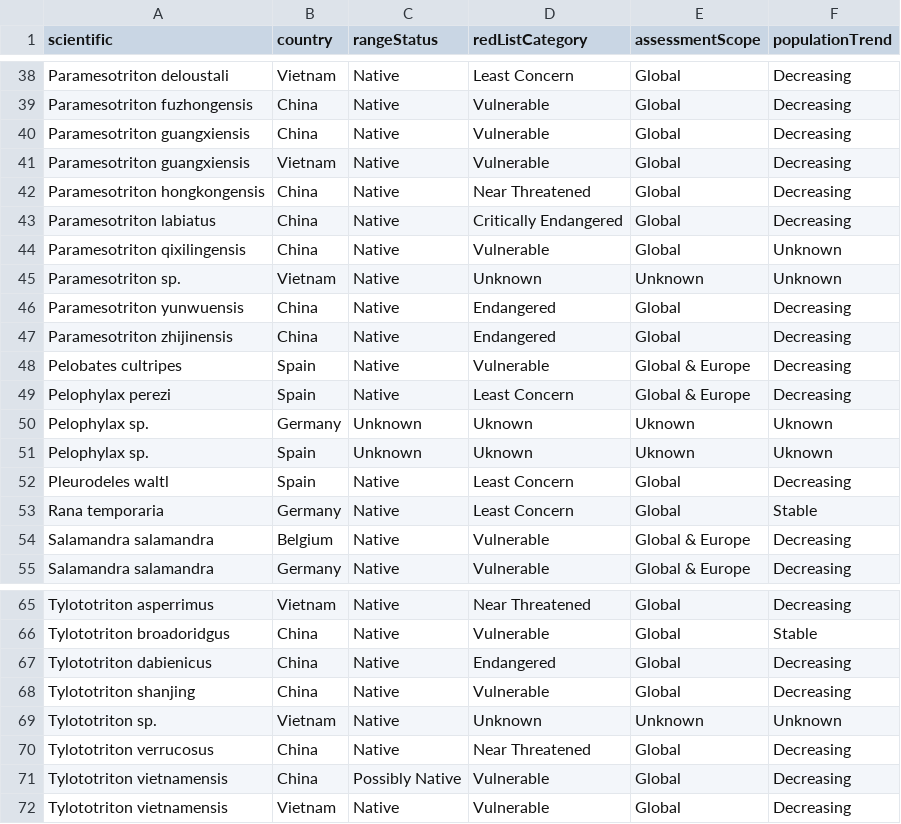
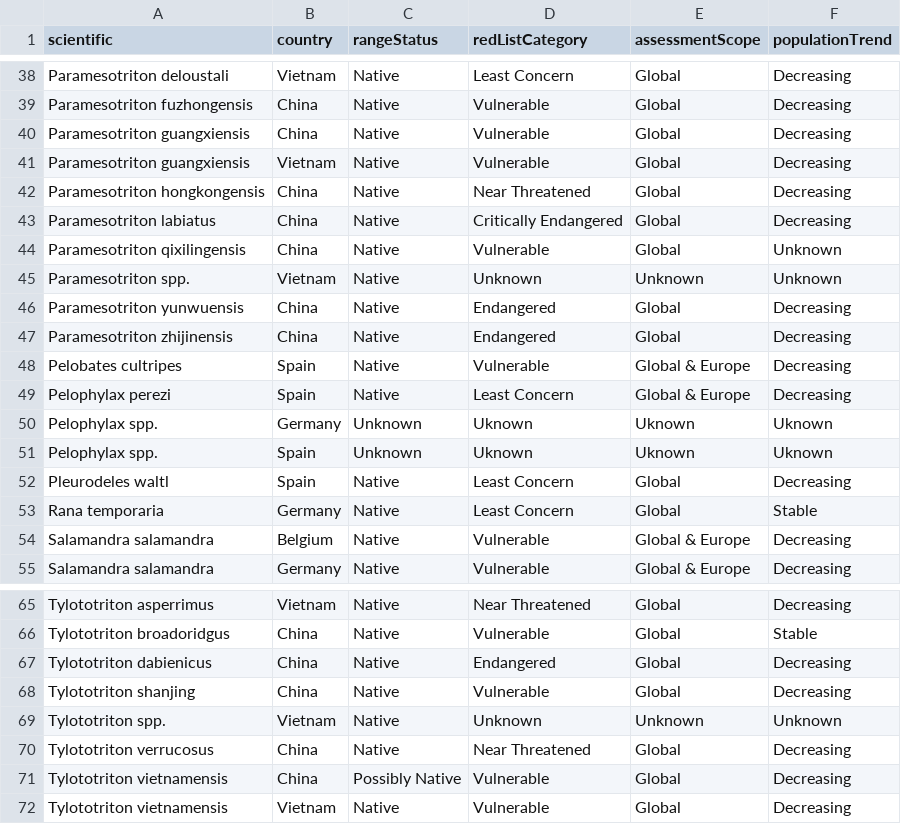
Before and after one commit to korotasz/Bsal-Dilution-Effect, a CSV file: 01_dataCleaning/iucn_info.csv, drawn as a sheet; only a part is shown, gaps mark what is left out.

```diff
--- a/01_dataCleaning/iucn_info.csv
+++ b/01_dataCleaning/iucn_info.csv
@@ -44,3 +44,3 @@ Paramesotriton labiatus,China,Native,Critically Endangered,Global,Decreasing
 Paramesotriton qixilingensis,China,Native,Vulnerable,Global,Unknown
-Paramesotriton sp.,Vietnam,Native,Unknown,Unknown,Unknown
+Paramesotriton spp.,Vietnam,Native,Unknown,Unknown,Unknown
 Paramesotriton yunwuensis,China,Native,Endangered,Global,Decreasing
@@ -49,4 +49,4 @@ Pelobates cultripes,Spain,Native,Vulnerable,Global & Europe,Decreasing
 Pelophylax perezi,Spain,Native,Least Concern,Global & Europe,Decreasing
-Pelophylax sp.,Germany,Unknown,Uknown,Uknown,Uknown
-Pelophylax sp.,Spain,Unknown,Uknown,Uknown,Uknown
+Pelophylax spp.,Germany,Unknown,Uknown,Uknown,Uknown
+Pelophylax spp.,Spain,Unknown,Uknown,Uknown,Uknown
 Pleurodeles waltl,Spain,Native,Least Concern,Global,Decreasing
@@ -68,3 +68,3 @@ Tylototriton dabienicus,China,Native,Endangered,Global,Decreasing
 Tylototriton shanjing,China,Native,Vulnerable,Global,Decreasing
-Tylototriton sp.,Vietnam,Native,Unknown,Unknown,Unknown
+Tylototriton spp.,Vietnam,Native,Unknown,Unknown,Unknown
 Tylototriton verrucosus,China,Native,Near Threatened,Global,Decreasing
```
Also changed, not shown: 01_dataCleaning/susceptibility.csv, 02_dataAnalyses/Bsal_cbind_OK.csv, 7 other files.
